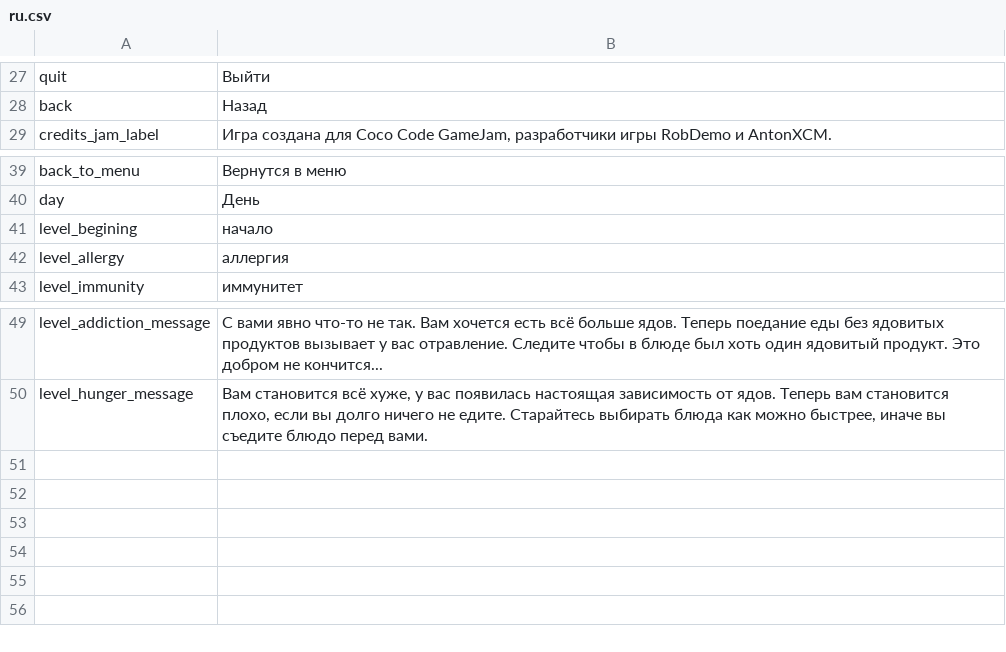
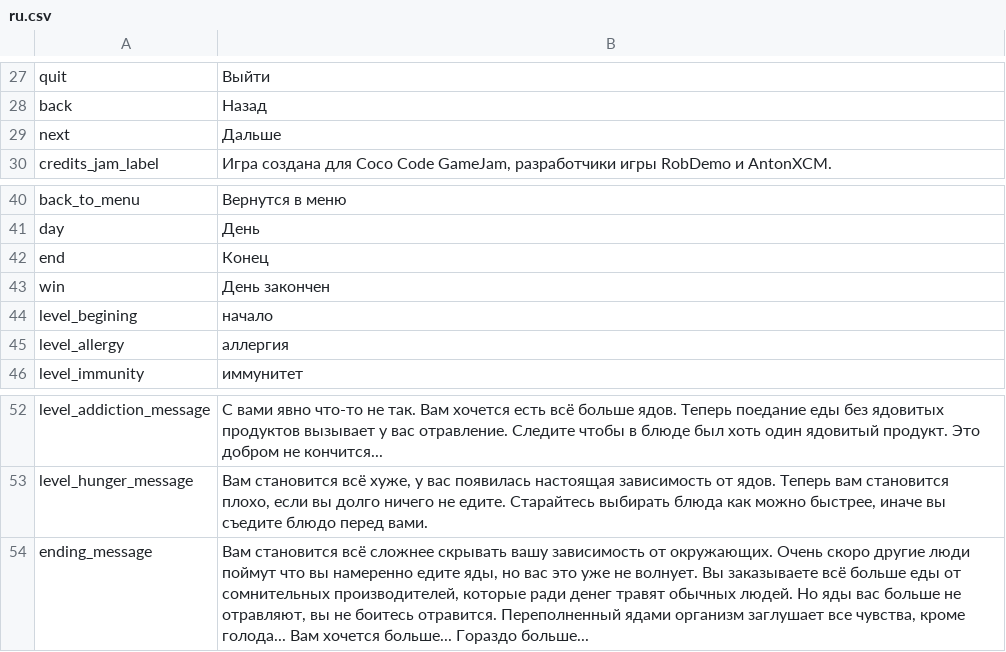
Before and after one commit to AntonXCM/Taster, a CSV file: Assets/StreamingAssets/Default Pack/locales/ru.csv, drawn as a sheet; only a part is shown, gaps mark what is left out; the diff names each change by its address in the sheet, - before the commit and + after, or states it on an @@ line.

```diff
--- a/Assets/StreamingAssets/Default Pack/locales/ru.csv
+++ b/Assets/StreamingAssets/Default Pack/locales/ru.csv
+row 29: next | Дальше
+row 42: end | Конец
+row 43: win | День закончен
+row 54: ending_message | Вам становится всё сложнее скрывать вашу зависимость от окружающих. Очень скоро другие люди поймут что вы намеренно едите яды, но вас это уже не волнует. Вы заказываете всё больше еды от сомнительных производителей, которые ради денег травят обычных людей. Но яды вас больше не отравляют, вы не боитесь отравится. Переполненный ядами организм заглушает все чувства, кроме голода... Вам хочется больше... Гораздо больше...
```
Also changed, not shown: Assets/StreamingAssets/Default Pack/locales/en.csv, Assets/StreamingAssets/Default Pack/locales/ua.csv, 23 other files.
